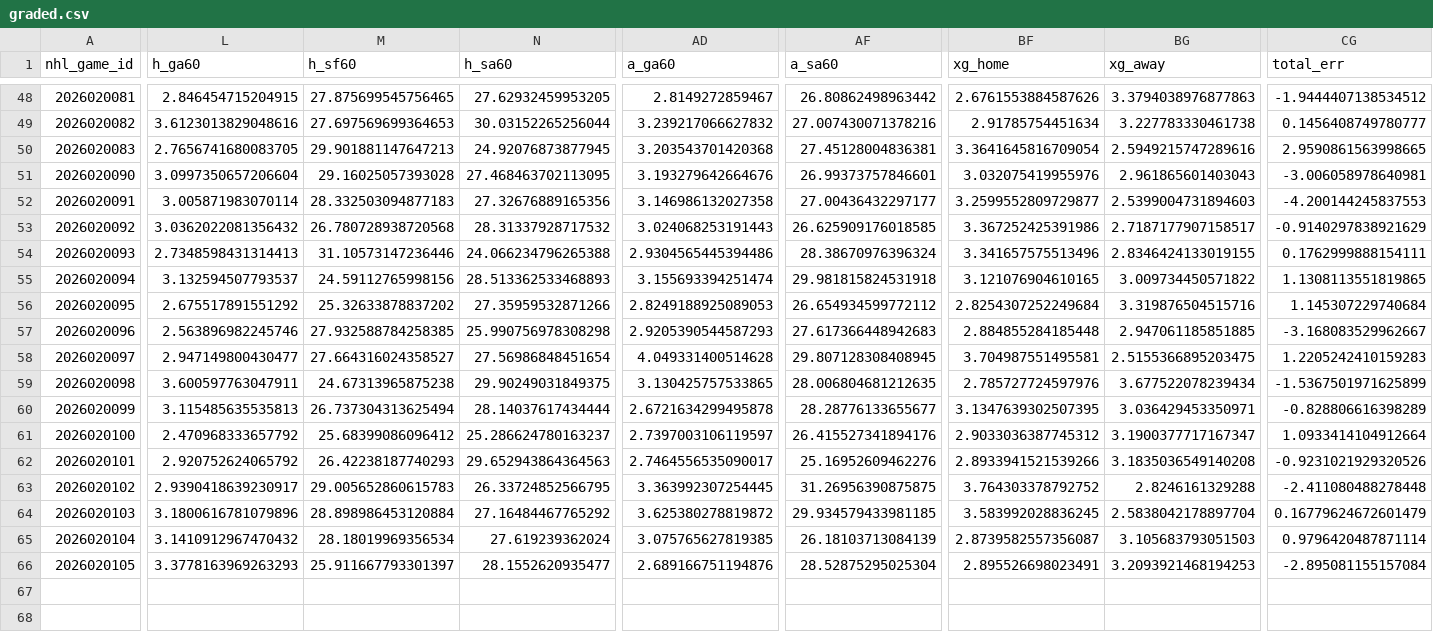
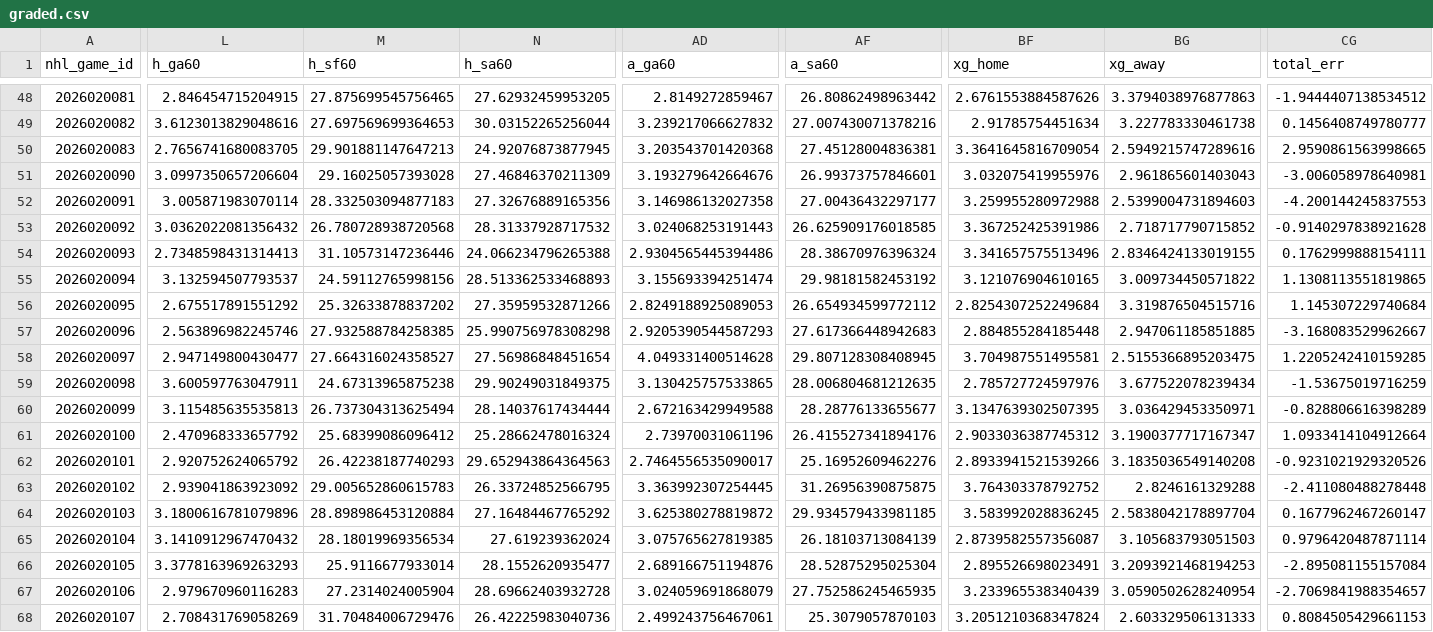
Before and after one commit to tossinramen/nhl, a CSV file: predictions/graded.csv, drawn as a sheet; only a part is shown, gaps mark what is left out; rows hold the shown columns only; the diff covers the shown part only; the diff names each change by its address in the sheet, - before the commit and + after, or states it on an @@ line.

```diff
--- a/predictions/graded.csv
+++ b/predictions/graded.csv
-N51 (h_sa60): 27.468463702113095
+N51 (h_sa60): 27.46846370211309
-BF52 (xg_home): 3.2599552809729877
+BF52 (xg_home): 3.259955280972988
-BG53 (xg_away): 2.7187177907158517
+BG53 (xg_away): 2.718717790715852
-CG53 (total_err): -0.9140297838921629
+CG53 (total_err): -0.9140297838921628
-AF55 (a_sa60): 29.981815824531918
+AF55 (a_sa60): 29.98181582453192
-CG58 (total_err): 1.2205242410159283
+CG58 (total_err): 1.2205242410159285
-CG59 (total_err): -1.5367501971625899
+CG59 (total_err): -1.53675019716259
-AD60 (a_ga60): 2.6721634299495878
+AD60 (a_ga60): 2.672163429949588
-N61 (h_sa60): 25.286624780163237
+N61 (h_sa60): 25.28662478016324
-AD61 (a_ga60): 2.7397003106119597
+AD61 (a_ga60): 2.73970031061196
-L63 (h_ga60): 2.9390418639230917
+L63 (h_ga60): 2.939041863923092
-CG64 (total_err): 0.16779624672601479
+CG64 (total_err): 0.1677962467260147
-M66 (h_sf60): 25.911667793301397
+M66 (h_sf60): 25.9116677933014
+row 67: 2026020106 | 2.979670960116283 | 27.2314024005904 | 28.69662403932728 | 3.024059691868079 | 27.752586245465935 | 3.233965538340439 | 3.0590502628240954 | -2.7069841988354657
+row 68: 2026020107 | 2.708431769058269 | 31.70484006729476 | 26.42225983040736 | 2.499243756467061 | 25.3079057870103 | 3.2051210368347824 | 2.603329506131333 | 0.8084505429661153
```
Also changed, not shown: 1 edited cell elsewhere in this file, data/games.csv, data/nhl_games.csv, 11 other files.
